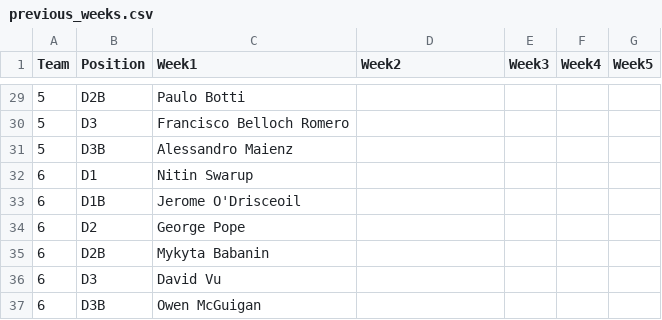
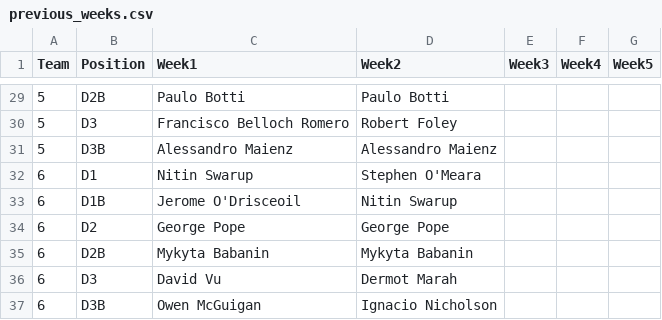
Before and after one commit to ConorWaldron/tennis, a CSV file: assets/winter_league/previous_weeks.csv, drawn as a sheet; only a part is shown, gaps mark what is left out; the diff covers the shown part only.

Commit message:
week 2

```diff
--- a/assets/winter_league/previous_weeks.csv
+++ b/assets/winter_league/previous_weeks.csv
@@ -29,9 +29,9 @@
-5,D2B,Paulo Botti,,,,
-5,D3,Francisco Belloch Romero,,,,
-5,D3B,Alessandro Maienz,,,,
-6,D1,Nitin Swarup,,,,
-6,D1B,Jerome O'Drisceoil,,,,
-6,D2,George Pope,,,,
-6,D2B,Mykyta Babanin,,,,
-6,D3,David Vu,,,,
-6,D3B,Owen McGuigan,,,,
+5,D2B,Paulo Botti,Paulo Botti,,,
+5,D3,Francisco Belloch Romero,Robert Foley,,,
+5,D3B,Alessandro Maienz,Alessandro Maienz,,,
+6,D1,Nitin Swarup,Stephen O'Meara,,,
+6,D1B,Jerome O'Drisceoil,Nitin Swarup,,,
+6,D2,George Pope,George Pope,,,
+6,D2B,Mykyta Babanin,Mykyta Babanin,,,
+6,D3,David Vu,Dermot Marah,,,
+6,D3B,Owen McGuigan,Ignacio Nicholson,,,
```
Also changed, not shown: 27 edited cells elsewhere in this file.
